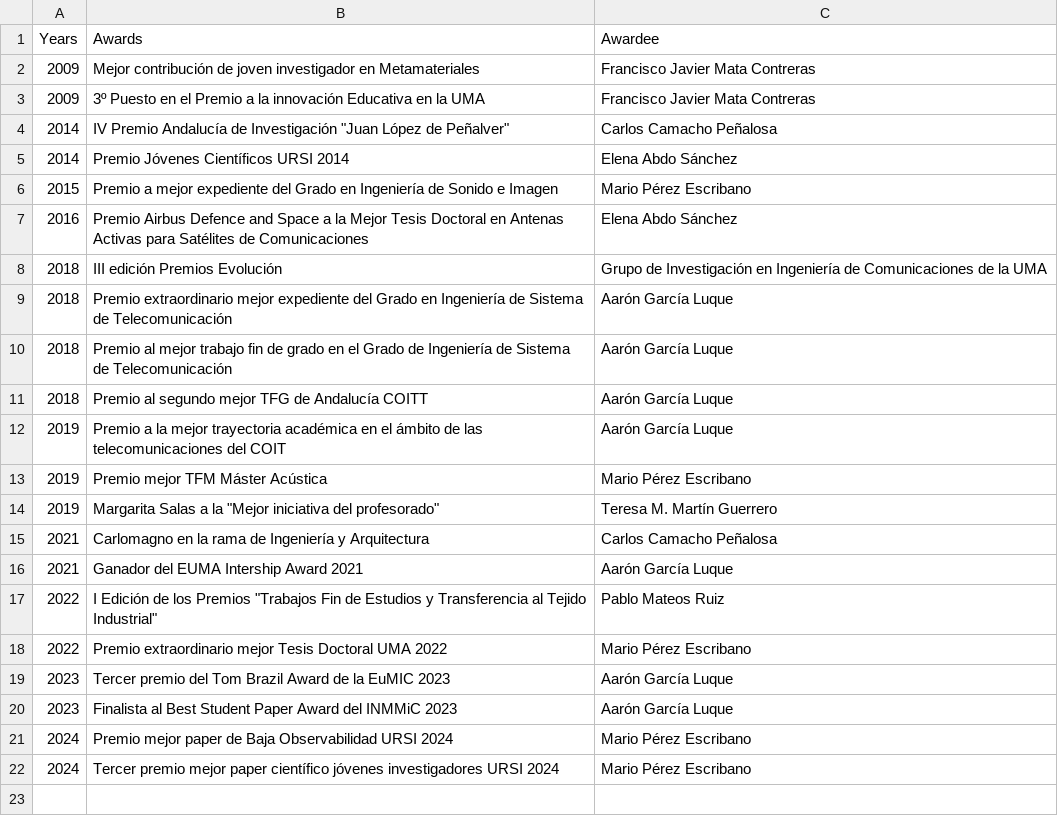
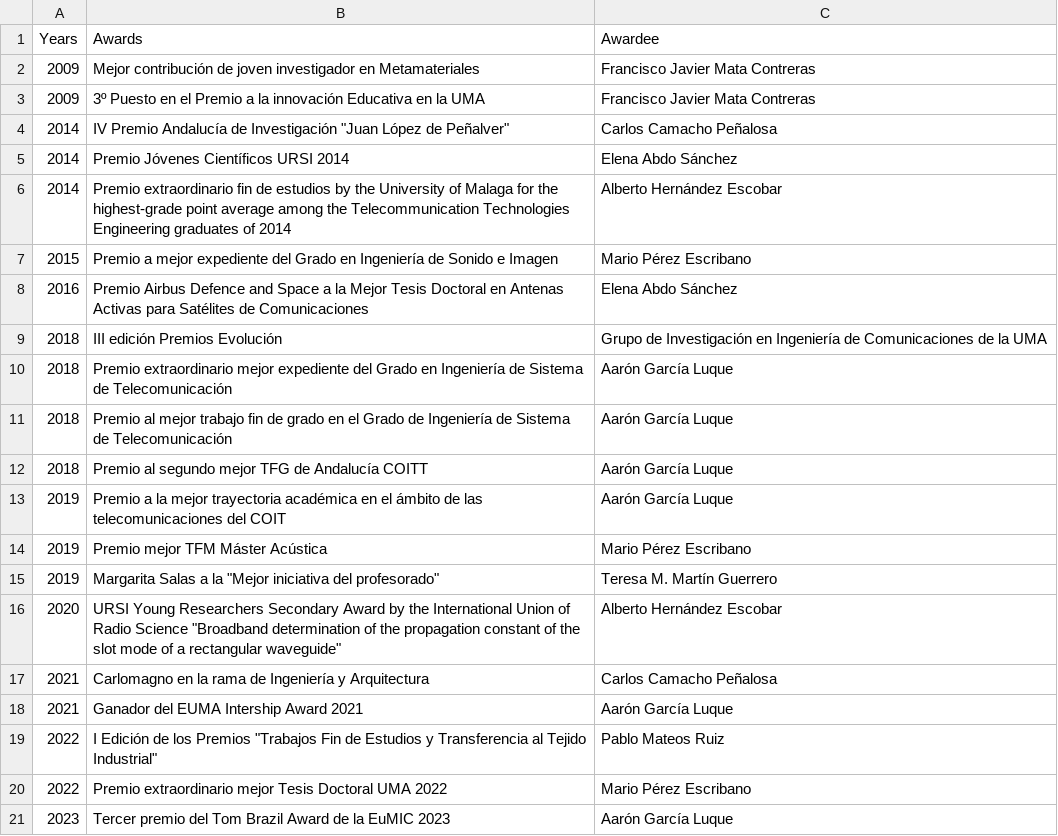
Before and after one commit to mmirf/WEB_OFICIAL, a CSV file: DB_AWARDS - Hoja 1.csv, drawn as a sheet; only a part is shown; the shorter side is filled out with more unchanged rows; the diff names each change by its address in the sheet, - before the commit and + after, or states it on an @@ line.

Commit message:
Update DB_AWARDS - Hoja 1.csv

```diff
--- a/DB_AWARDS - Hoja 1.csv
+++ b/DB_AWARDS - Hoja 1.csv
+row 6: 2014 | Premio extraordinario fin de estudios by the University of Malaga for the highest-grade point average among the Telecommunication Technologies Engineering graduates of 2014 | Alberto Hernández Escobar
+row 16: 2020 | URSI Young Researchers Secondary Award by the International Union of Radio Science "Broadband determination of the propagation constant of the slot mode of a rectangular waveguide" | Alberto Hernández Escobar
```
